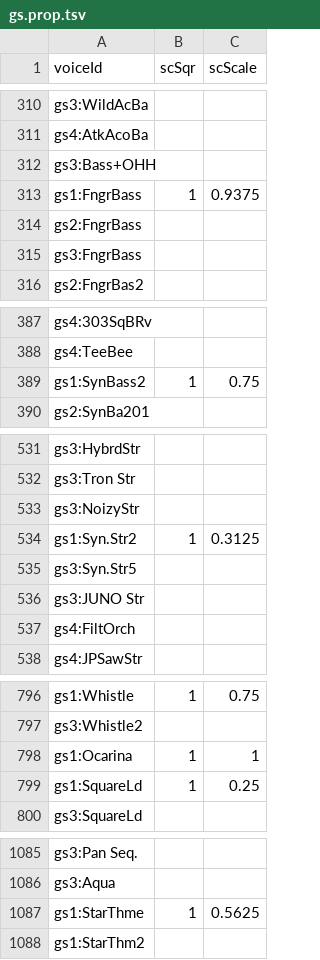
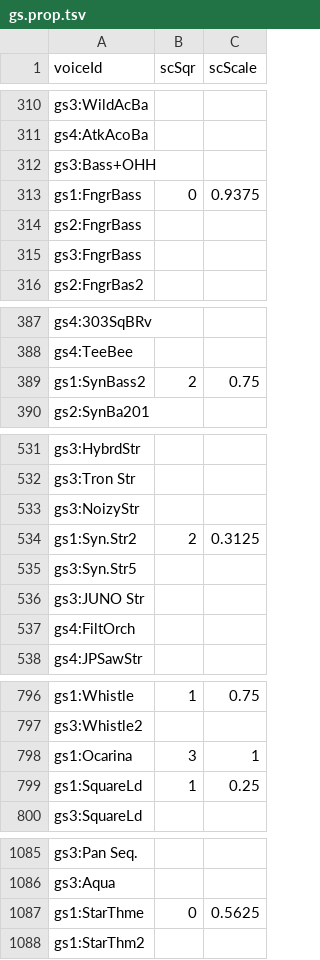
Before and after one commit to ltgcgo/octavia, a TSV file: data/bank/gs.prop.tsv, drawn as a sheet; only a part is shown, gaps mark what is left out.

Commit message:
Fixed channel velocity data pollution.

```diff
--- a/data/bank/gs.prop.tsv
+++ b/data/bank/gs.prop.tsv
@@ -312,3 +312,3 @@ gs4:AtkAcoBa
 gs3:Bass+OHH		
-gs1:FngrBass	1	0.9375
+gs1:FngrBass	0	0.9375
 gs2:FngrBass		
@@ -388,3 +388,3 @@ gs4:303SqBRv
 gs4:TeeBee		
-gs1:SynBass2	1	0.75
+gs1:SynBass2	2	0.75
 gs2:SynBa201		
@@ -533,3 +533,3 @@ gs3:Tron Str
 gs3:NoizyStr		
-gs1:Syn.Str2	1	0.3125
+gs1:Syn.Str2	2	0.3125
 gs3:Syn.Str5		
@@ -797,3 +797,3 @@ gs1:Whistle	1	0.75
 gs3:Whistle2		
-gs1:Ocarina	1	1
+gs1:Ocarina	3	1
 gs1:SquareLd	1	0.25
@@ -1086,3 +1086,3 @@ gs3:Pan Seq.
 gs3:Aqua		
-gs1:StarThme	1	0.5625
+gs1:StarThme	0	0.5625
 gs1:StarThm2		
```
Also changed, not shown: 1 other file.
